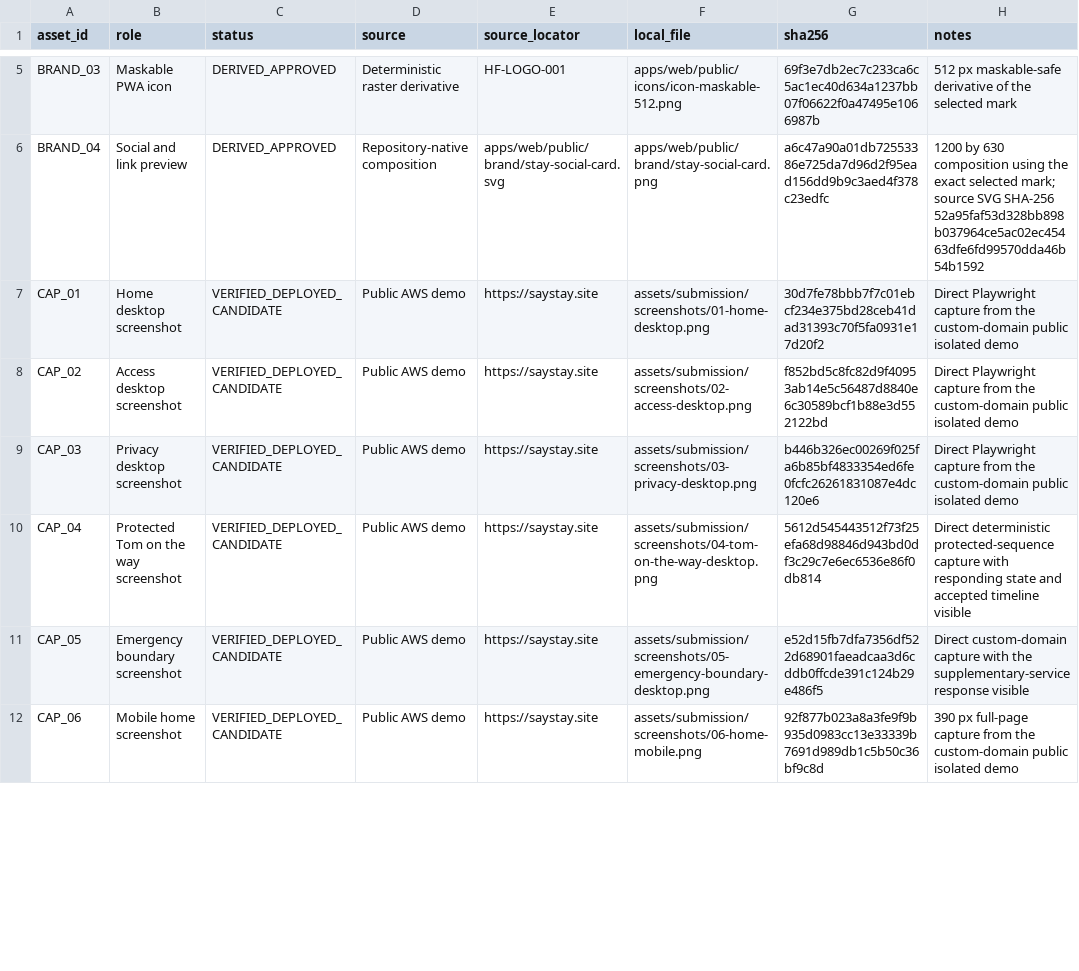
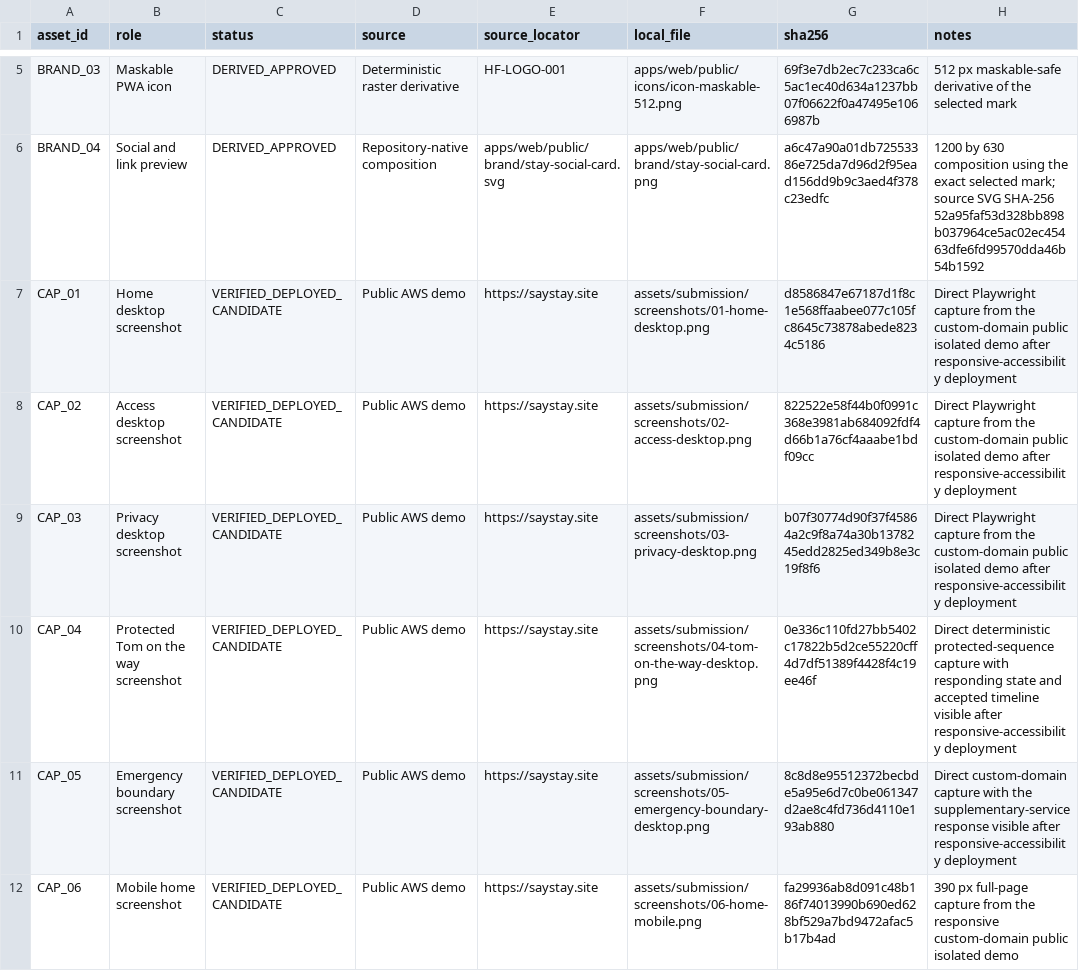
Before and after one commit to AmirmLotfy/stay, a CSV file: docs/media-production/VISUAL_PROVENANCE.csv, drawn as a sheet; only a part is shown, gaps mark what is left out; the diff covers the shown part only.

```diff
--- a/docs/media-production/VISUAL_PROVENANCE.csv
+++ b/docs/media-production/VISUAL_PROVENANCE.csv
@@ -6,7 +6,7 @@ BRAND_03,Maskable PWA icon,DERIVED_APPROVED,Deterministic raster derivative,HF-L
 BRAND_04,Social and link preview,DERIVED_APPROVED,Repository-native composition,apps/web/public/brand/stay-social-card.svg,apps/web/public/brand/stay-social-card.png,a6c47a90a01db72553386e725da7d96d2f95ead156dd9b9c3aed4f378c23edfc,1200 by 630 composition using the exact selected mark; source SVG SHA-256 52a95faf53d328bb898b037964ce5ac02ec45463dfe6fd99570dda46b54b1592
-CAP_01,Home desktop screenshot,VERIFIED_DEPLOYED_CANDIDATE,Public AWS demo,https://saystay.site,assets/submission/screenshots/01-home-desktop.png,30d7fe78bbb7f7c01ebcf234e375bd28ceb41dad31393c70f5fa0931e17d20f2,Direct Playwright capture from the custom-domain public isolated demo
-CAP_02,Access desktop screenshot,VERIFIED_DEPLOYED_CANDIDATE,Public AWS demo,https://saystay.site,assets/submission/screenshots/02-access-desktop.png,f852bd5c8fc82d9f40953ab14e5c56487d8840e6c30589bcf1b88e3d552122bd,Direct Playwright capture from the custom-domain public isolated demo
-CAP_03,Privacy desktop screenshot,VERIFIED_DEPLOYED_CANDIDATE,Public AWS demo,https://saystay.site,assets/submission/screenshots/03-privacy-desktop.png,b446b326ec00269f025fa6b85bf4833354ed6fe0fcfc26261831087e4dc120e6,Direct Playwright capture from the custom-domain public isolated demo
-CAP_04,Protected Tom on the way screenshot,VERIFIED_DEPLOYED_CANDIDATE,Public AWS demo,https://saystay.site,assets/submission/screenshots/04-tom-on-the-way-desktop.png,5612d545443512f73f25efa68d98846d943bd0df3c29c7e6ec6536e86f0db814,Direct deterministic protected-sequence capture with responding state and accepted timeline visible
-CAP_05,Emergency boundary screenshot,VERIFIED_DEPLOYED_CANDIDATE,Public AWS demo,https://saystay.site,assets/submission/screenshots/05-emergency-boundary-desktop.png,e52d15fb7dfa7356df522d68901faeadcaa3d6cddb0ffcde391c124b29e486f5,Direct custom-domain capture with the supplementary-service response visible
-CAP_06,Mobile home screenshot,VERIFIED_DEPLOYED_CANDIDATE,Public AWS demo,https://saystay.site,assets/submission/screenshots/06-home-mobile.png,92f877b023a8a3fe9f9b935d0983cc13e33339b7691d989db1c5b50c36bf9c8d,390 px full-page capture from the custom-domain public isolated demo
+CAP_01,Home desktop screenshot,VERIFIED_DEPLOYED_CANDIDATE,Public AWS demo,https://saystay.site,assets/submission/screenshots/01-home-desktop.png,d8586847e67187d1f8c1e568ffaabee077c105fc8645c73878abede8234c5186,Direct Playwright capture from the custom-domain public isolated demo after responsive-accessibility deployment
+CAP_02,Access desktop screenshot,VERIFIED_DEPLOYED_CANDIDATE,Public AWS demo,https://saystay.site,assets/submission/screenshots/02-access-desktop.png,822522e58f44b0f0991c368e3981ab684092fdf4d66b1a76cf4aaabe1bdf09cc,Direct Playwright capture from the custom-domain public isolated demo after responsive-accessibility deployment
+CAP_03,Privacy desktop screenshot,VERIFIED_DEPLOYED_CANDIDATE,Public AWS demo,https://saystay.site,assets/submission/screenshots/03-privacy-desktop.png,b07f30774d90f37f45864a2c9f8a74a30b1378245edd2825ed349b8e3c19f8f6,Direct Playwright capture from the custom-domain public isolated demo after responsive-accessibility deployment
+CAP_04,Protected Tom on the way screenshot,VERIFIED_DEPLOYED_CANDIDATE,Public AWS demo,https://saystay.site,assets/submission/screenshots/04-tom-on-the-way-desktop.png,0e336c110fd27bb5402c17822b5d2ce55220cff4d7df51389f4428f4c19ee46f,Direct deterministic protected-sequence capture with responding state and accepted timeline visible after responsive-accessibility deployment
+CAP_05,Emergency boundary screenshot,VERIFIED_DEPLOYED_CANDIDATE,Public AWS demo,https://saystay.site,assets/submission/screenshots/05-emergency-boundary-desktop.png,8c8d8e95512372becbde5a95e6d7c0be061347d2ae8c4fd736d4110e193ab880,Direct custom-domain capture with the supplementary-service response visible after responsive-accessibility deployment
+CAP_06,Mobile home screenshot,VERIFIED_DEPLOYED_CANDIDATE,Public AWS demo,https://saystay.site,assets/submission/screenshots/06-home-mobile.png,fa29936ab8d091c48b186f74013990b690ed628bf529a7bd9472afac5b17b4ad,390 px full-page capture from the responsive custom-domain public isolated demo
```
Also changed, not shown: 2 edited cells elsewhere in this file, 11 other files.
